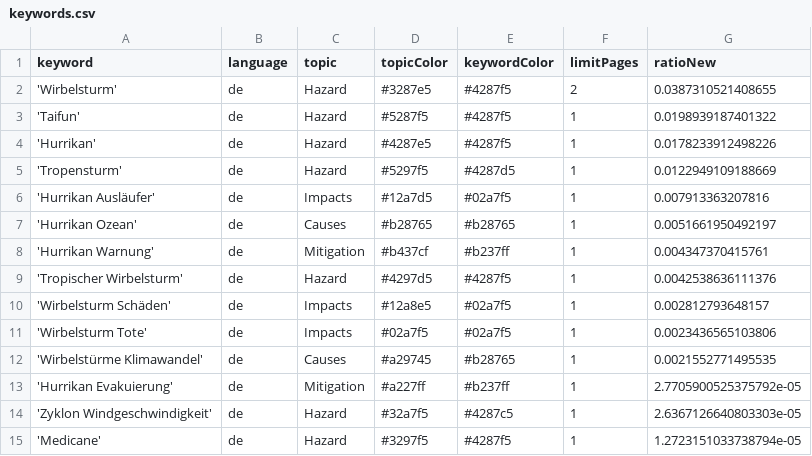
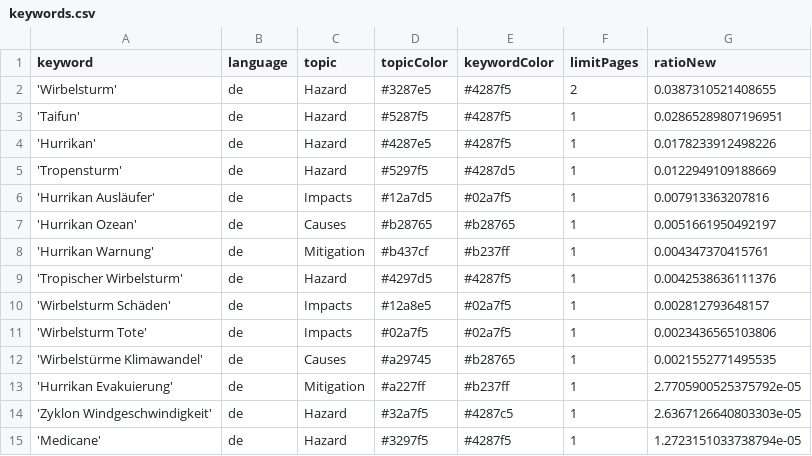
Before and after one commit to liese97-news/HurricaneIsComing, a CSV file: keywords.csv, drawn as a sheet.

```diff
--- a/keywords.csv
+++ b/keywords.csv
@@ -2,3 +2,3 @@ keyword,language,topic,topicColor,keywordColor,limitPages,ratioNew
 'Wirbelsturm',de,Hazard,#3287e5,#4287f5,2,0.0387310521408655
-'Taifun',de,Hazard,#5287f5,#4287f5,1,0.0198939187401322
+'Taifun',de,Hazard,#5287f5,#4287f5,1,0.02865289807196951
 'Hurrikan',de,Hazard,#4287e5,#4287f5,1,0.0178233912498226
```
Also changed, not shown: csv/news_2026_06.csv.
